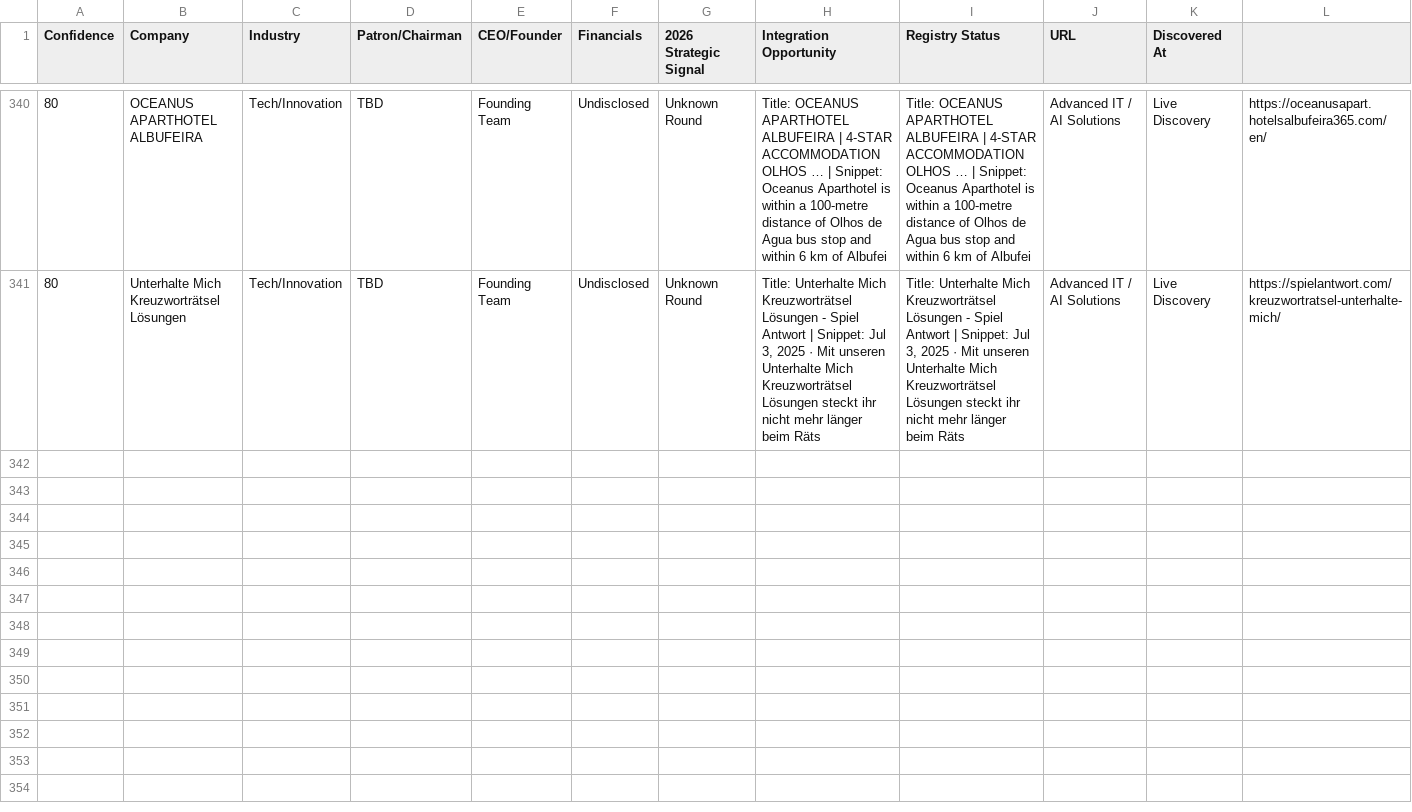
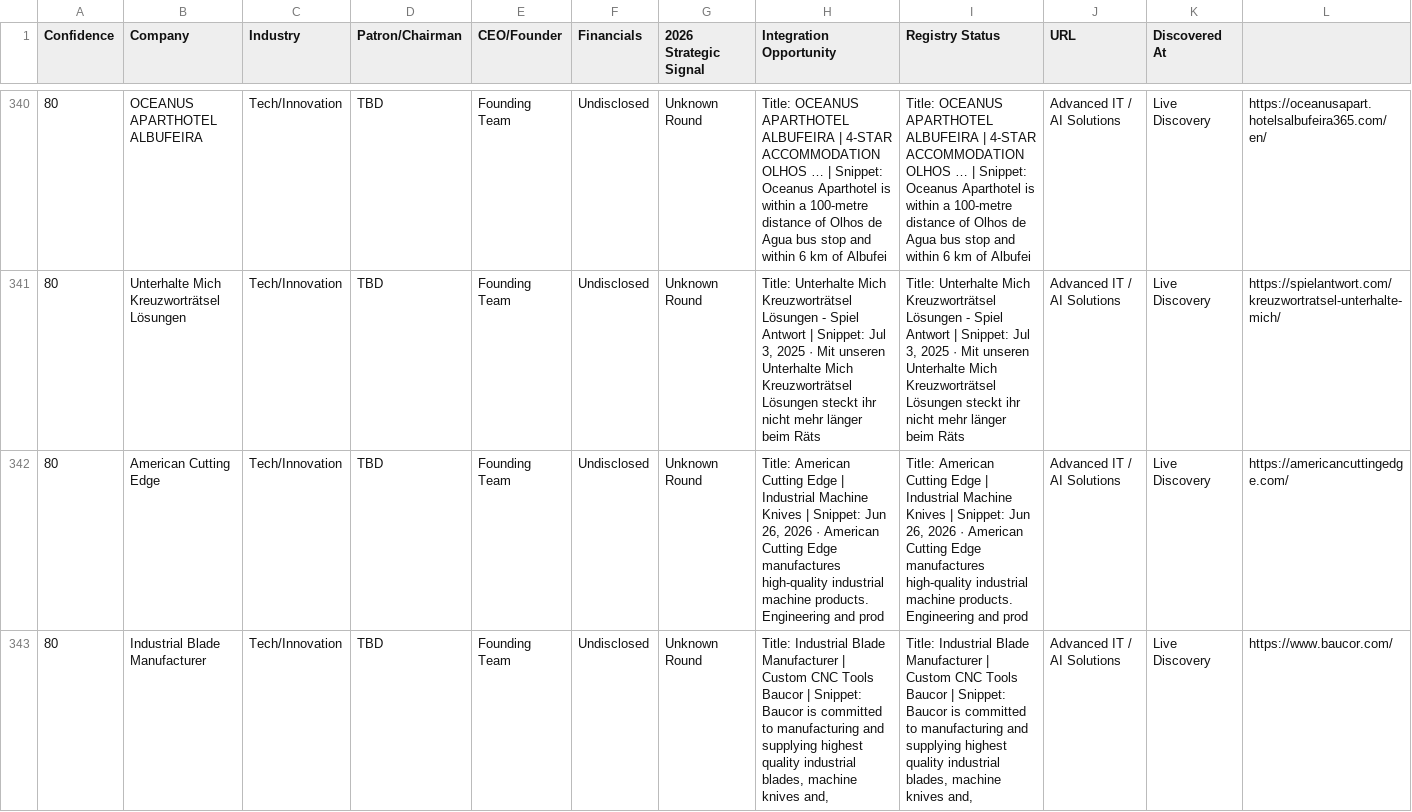
Before and after one commit to anuradhabudhar214-tech/lead_agent, a CSV file: enterprise_leads.csv, drawn as a sheet; only a part is shown, gaps mark what is left out; rows hold the shown columns only; the diff covers the shown part only; the diff names each change by its address in the sheet, - before the commit and + after, or states it on an @@ line.

Commit message:
📊 Intelligence Sync: lead backup + diagnostics [skip ci]

```diff
--- a/enterprise_leads.csv
+++ b/enterprise_leads.csv
+row 342: 80 | American Cutting Edge | Tech/Innovation | TBD | Founding Team | Undisclosed | Unknown Round | Title: American Cutting Edge | Industrial Machine Knives | Snippet: Jun 26, 2026 · American Cutting Edge manufactures high-quality industrial machine products. Engineering and prod | Title: American Cutting Edge | Industrial Machine Knives | Snippet: Jun 26, 2026 · American Cutting Edge manufactures high-quality industrial machine products. Engineering and prod | Advanced IT / AI Solutions | Live Discovery | https://americancuttingedge.com/
+row 343: 80 | Industrial Blade Manufacturer | Tech/Innovation | TBD | Founding Team | Undisclosed | Unknown Round | Title: Industrial Blade Manufacturer | Custom CNC Tools Baucor | Snippet: Baucor is committed to manufacturing and supplying highest quality industrial blades, machine knives and, | Title: Industrial Blade Manufacturer | Custom CNC Tools Baucor | Snippet: Baucor is committed to manufacturing and supplying highest quality industrial blades, machine knives and, | Advanced IT / AI Solutions | Live Discovery | https://www.baucor.com/
```
Also changed, not shown: 4 added rows elsewhere in this file, 2 other files.
